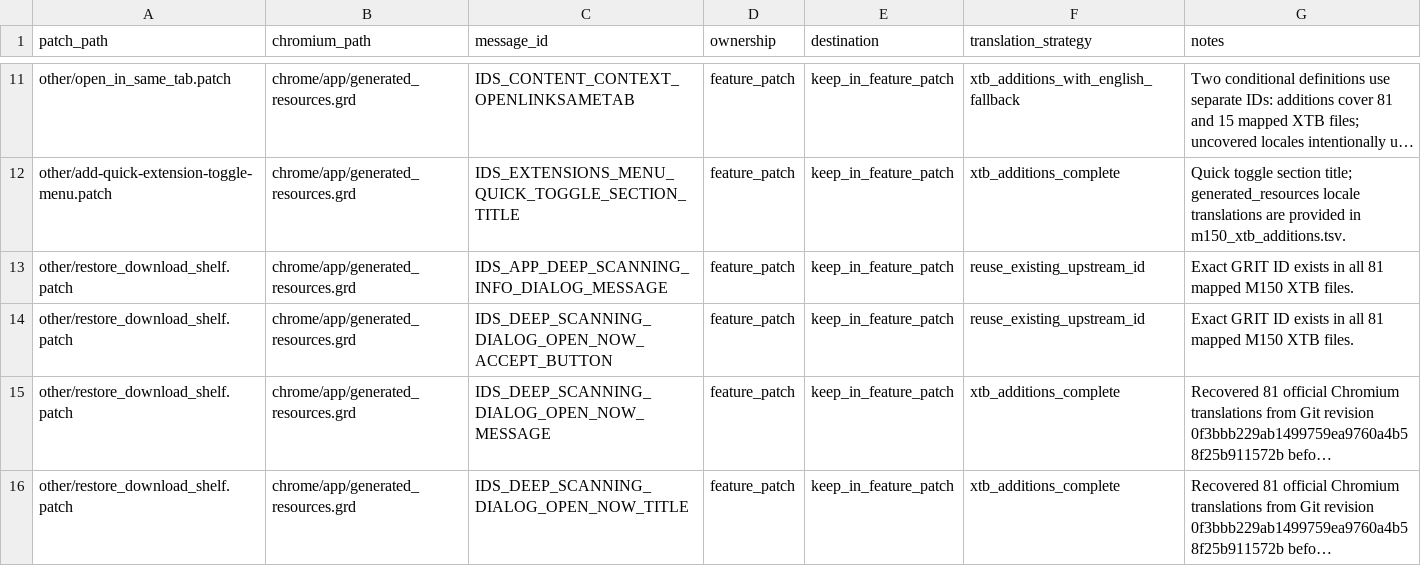
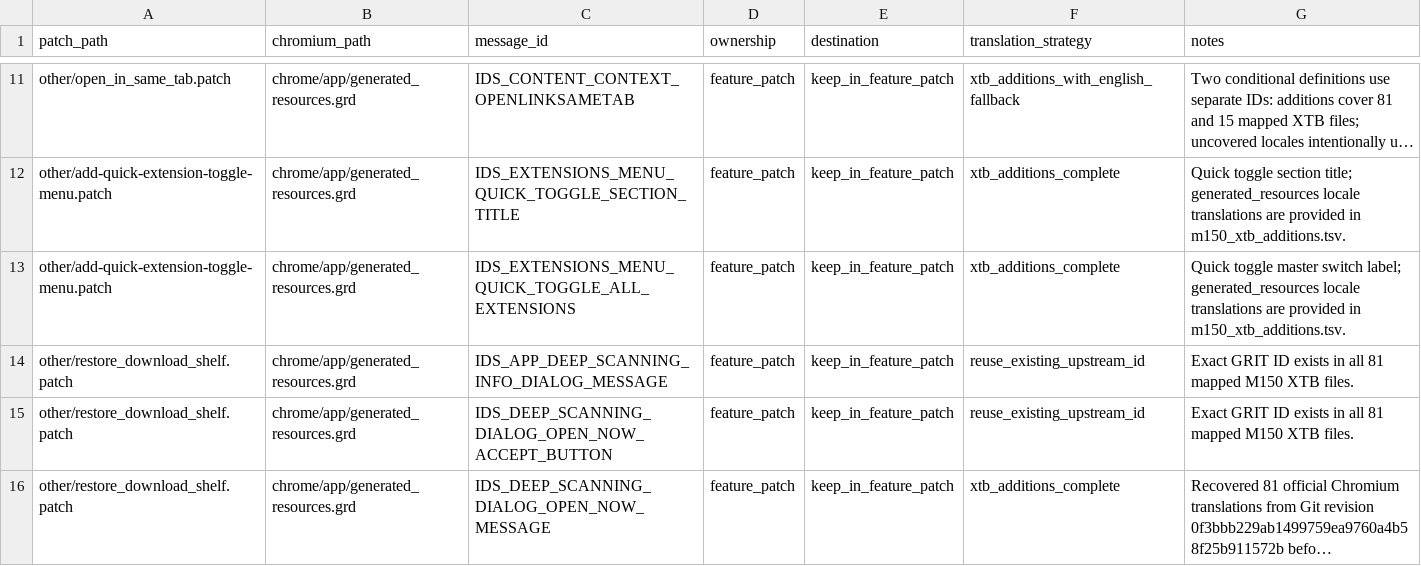
Before and after one commit to H1W0XXX/thorium, a CSV file: patch_scripts/grd_rebase/config/feature_patch_message_ownership.csv, drawn as a sheet; only a part is shown, gaps mark what is left out; the shorter side is filled out with more unchanged rows; long unchanged cells end in …; the diff names each change by its address in the sheet, - before the commit and + after, or states it on an @@ line.

Commit message:
M150-LTS Stage 115: Add flagged quick extension toggles with bulk control

```diff
--- a/patch_scripts/grd_rebase/config/feature_patch_message_ownership.csv
+++ b/patch_scripts/grd_rebase/config/feature_patch_message_ownership.csv
+row 13: other/add-quick-extension-toggle-menu.patch | chrome/app/generated_resources.grd | IDS_EXTENSIONS_MENU_QUICK_TOGGLE_ALL_EXTENSIONS | feature_patch | keep_in_feature_patch | xtb_additions_complete | Quick toggle master switch label; generated_resources locale translations are provided in m150_xtb_additions.tsv.
```
Also changed, not shown: 2 other files.
